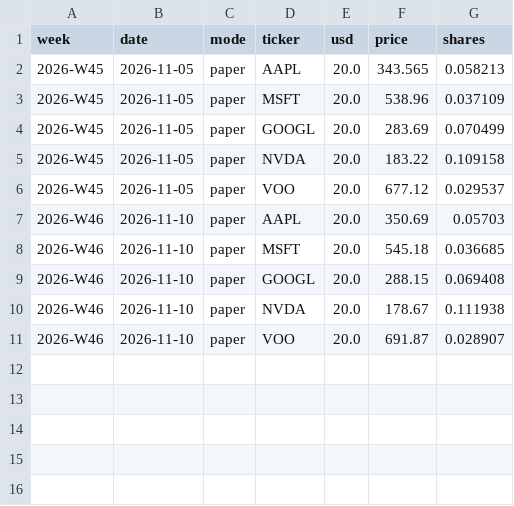
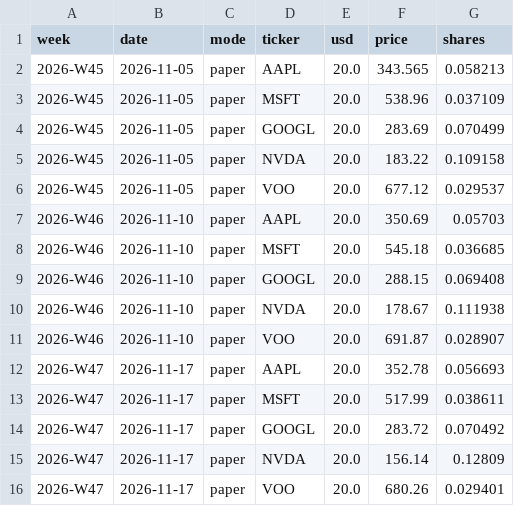
Before and after one commit to rezaaghavali/stock-agent, a CSV file: ledger.csv, drawn as a sheet; the diff names each change by its address in the sheet, - before the commit and + after, or states it on an @@ line.

```diff
--- a/ledger.csv
+++ b/ledger.csv
+row 12: 2026-W47 | 2026-11-17 | paper | AAPL | 20.0 | 352.78 | 0.056693
+row 13: 2026-W47 | 2026-11-17 | paper | MSFT | 20.0 | 517.99 | 0.038611
+row 14: 2026-W47 | 2026-11-17 | paper | GOOGL | 20.0 | 283.72 | 0.070492
+row 15: 2026-W47 | 2026-11-17 | paper | NVDA | 20.0 | 156.14 | 0.12809
+row 16: 2026-W47 | 2026-11-17 | paper | VOO | 20.0 | 680.26 | 0.029401
```
Also changed, not shown: 1 other file.
